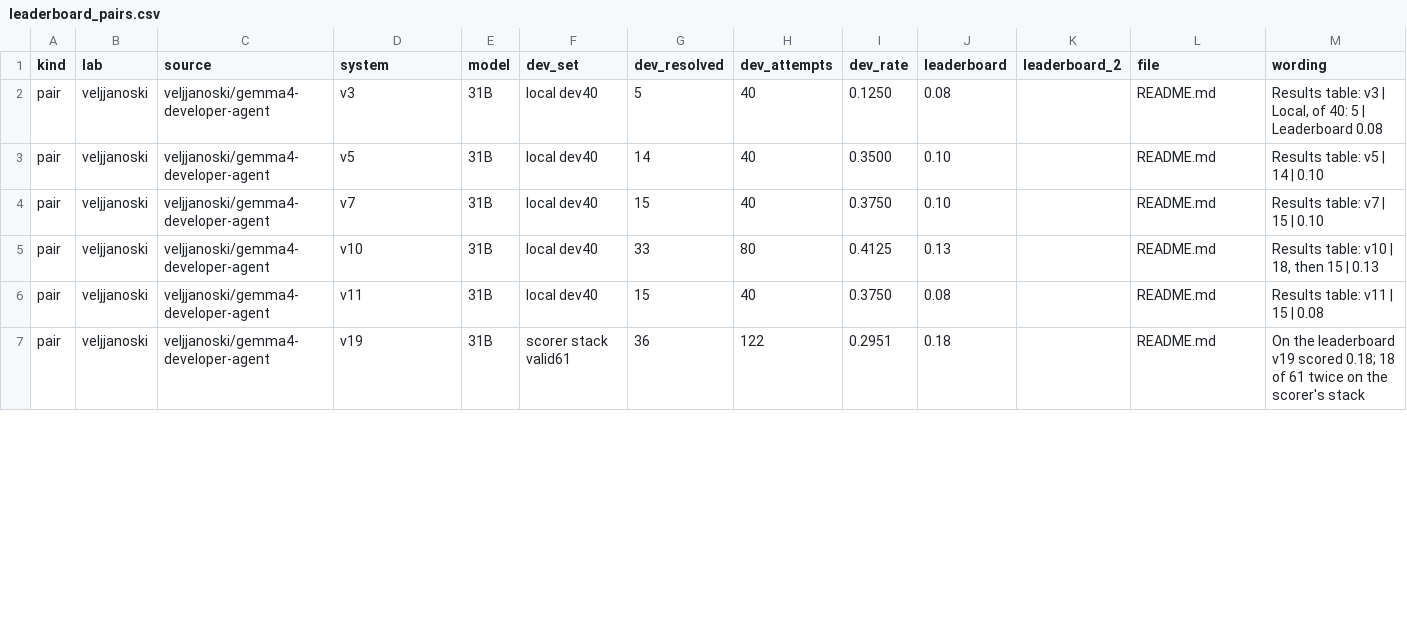
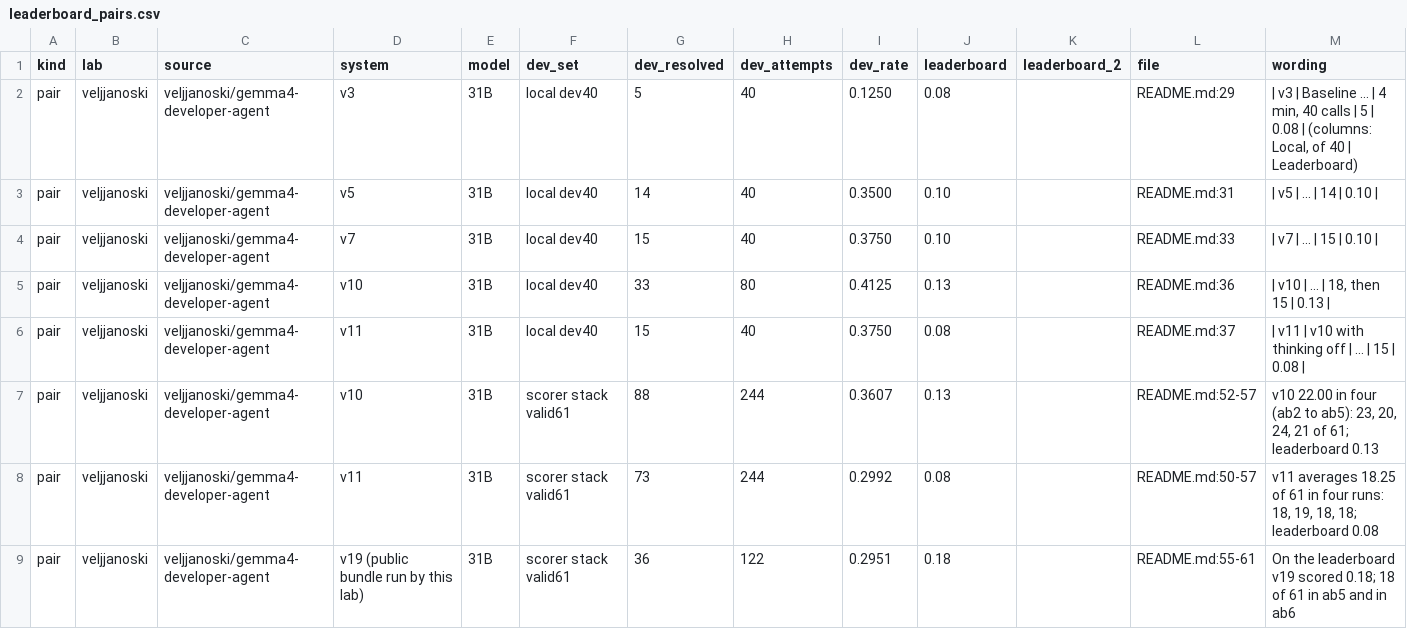
Before and after one commit to yuvrajtiwary-bitmesraece/gemma4-many-labs, a CSV file: data/sources/leaderboard_pairs.csv, drawn as a sheet; only a part is shown; the diff covers the shown part only.

Commit message:
Add external validation, verified leaderboard table, temperature split
External validation (scripts/external_zenodo.py, external_validation.py):
Zenodo record 23834104, an Apache-2.0 dataset from a participant outside
the source frame (4,056 attempts, 5 seeds per configuration), is used to
test the pooled estimates and is not pooled. Its per-task solve rates
correlate with the pooled consensus at Spearman 0.84.

Leaderboard table: every row re-checked against the cited files by a
second reader; three rows corrected (the development-set figure the lab
itself pairs with one score, one mislabelled bundle, file citations),
five pairs and two resubmissions added.

Sensitivity: flip rate by sampling temperature within the one lab that
documents two settings.

```diff
--- a/data/sources/leaderboard_pairs.csv
+++ b/data/sources/leaderboard_pairs.csv
@@ -1,7 +1,9 @@
 kind,lab,source,system,model,dev_set,dev_resolved,dev_attempts,dev_rate,leaderboard,leaderboard_2,file,wording
-pair,veljjanoski,veljjanoski/gemma4-developer-agent,v3,31B,local dev40,5,40,0.1250,0.08,,README.md,"Results table: v3 | Local, of 40: 5 | Leaderboard 0.08"
-pair,veljjanoski,veljjanoski/gemma4-developer-agent,v5,31B,local dev40,14,40,0.3500,0.10,,README.md,"Results table: v5 | 14 | 0.10"
-pair,veljjanoski,veljjanoski/gemma4-developer-agent,v7,31B,local dev40,15,40,0.3750,0.10,,README.md,"Results table: v7 | 15 | 0.10"
-pair,veljjanoski,veljjanoski/gemma4-developer-agent,v10,31B,local dev40,33,80,0.4125,0.13,,README.md,"Results table: v10 | 18, then 15 | 0.13"
-pair,veljjanoski,veljjanoski/gemma4-developer-agent,v11,31B,local dev40,15,40,0.3750,0.08,,README.md,"Results table: v11 | 15 | 0.08"
-pair,veljjanoski,veljjanoski/gemma4-developer-agent,v19,31B,scorer stack valid61,36,122,0.2951,0.18,,README.md,"On the leaderboard v19 scored 0.18; 18 of 61 twice on the scorer's stack"
+pair,veljjanoski,veljjanoski/gemma4-developer-agent,v3,31B,local dev40,5,40,0.1250,0.08,,README.md:29,"| v3 | Baseline ... | 4 min, 40 calls | 5 | 0.08 | (columns: Local, of 40 | Leaderboard)"
+pair,veljjanoski,veljjanoski/gemma4-developer-agent,v5,31B,local dev40,14,40,0.3500,0.10,,README.md:31,"| v5 | ... | 14 | 0.10 |"
+pair,veljjanoski,veljjanoski/gemma4-developer-agent,v7,31B,local dev40,15,40,0.3750,0.10,,README.md:33,"| v7 | ... | 15 | 0.10 |"
+pair,veljjanoski,veljjanoski/gemma4-developer-agent,v10,31B,local dev40,33,80,0.4125,0.13,,README.md:36,"| v10 | ... | 18, then 15 | 0.13 |"
+pair,veljjanoski,veljjanoski/gemma4-developer-agent,v11,31B,local dev40,15,40,0.3750,0.08,,README.md:37,"| v11 | v10 with thinking off | ... | 15 | 0.08 |"
+pair,veljjanoski,veljjanoski/gemma4-developer-agent,v10,31B,scorer stack valid61,88,244,0.3607,0.13,,README.md:52-57,"v10 22.00 in four (ab2 to ab5): 23, 20, 24, 21 of 61; leaderboard 0.13"
+pair,veljjanoski,veljjanoski/gemma4-developer-agent,v11,31B,scorer stack valid61,73,244,0.2992,0.08,,README.md:50-57,"v11 averages 18.25 of 61 in four runs: 18, 19, 18, 18; leaderboard 0.08"
+pair,veljjanoski,veljjanoski/gemma4-developer-agent,v19 (public bundle run by this lab),31B,scorer stack valid61,36,122,0.2951,0.18,,README.md:55-61,"On the leaderboard v19 scored 0.18; 18 of 61 in ab5 and in ab6"
```
Also changed, not shown: 5 added rows and 61 edited cells elsewhere in this file, results/tables/subset_predictions.csv, 10 other files.
